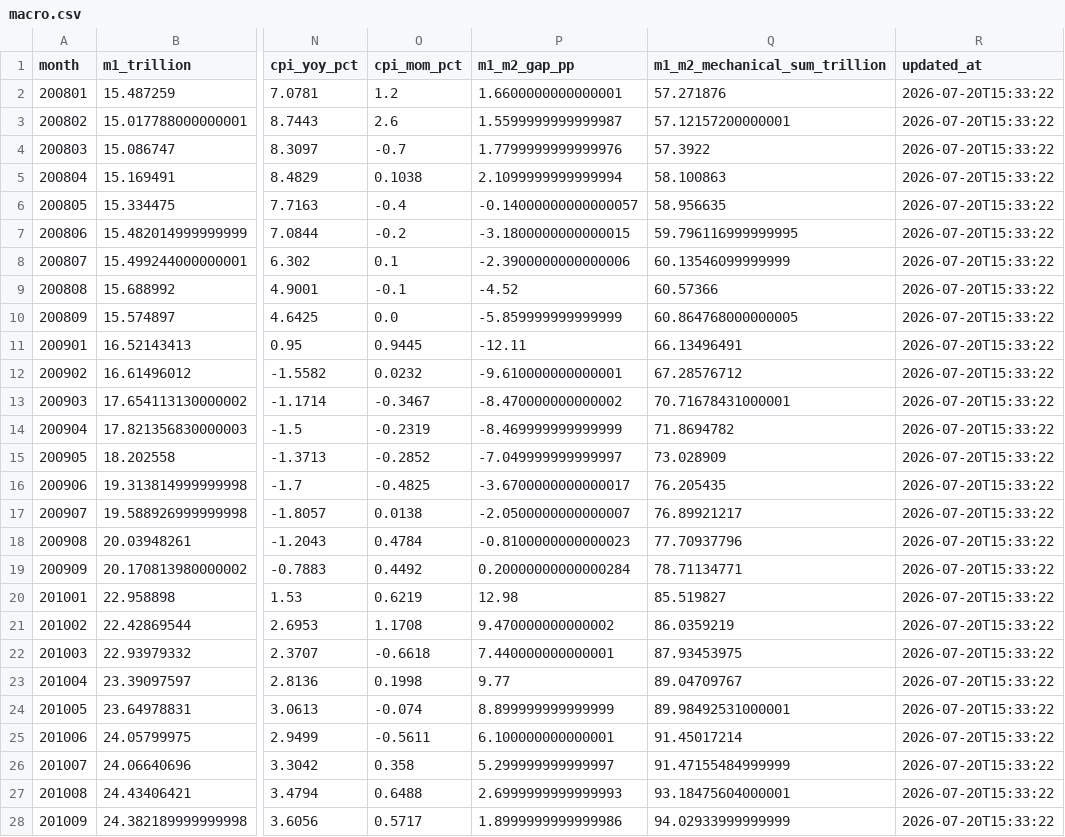
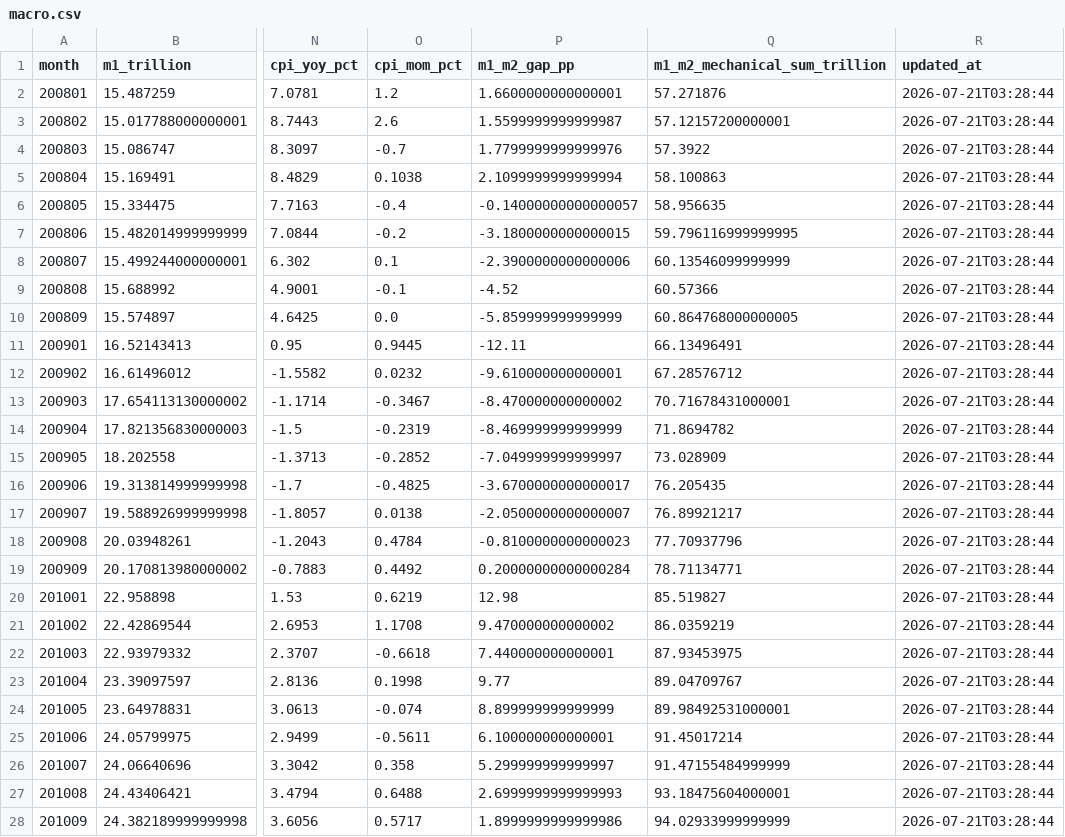
Before and after one commit to littlepeachh/New-macroscope-dashboard-v4, a CSV file: data/macro.csv, drawn as a sheet; only a part is shown, gaps mark what is left out; the diff covers the shown part only; the diff names each change by its address in the sheet, - before the commit and + after, or states it on an @@ line.

```diff
--- a/data/macro.csv
+++ b/data/macro.csv
-R2:R28 (updated_at): 2026-07-20T15:33:22
+R2:R28 (updated_at): 2026-07-21T03:28:44
```
Also changed, not shown: 141 edited cells elsewhere in this file, 2 other files.
